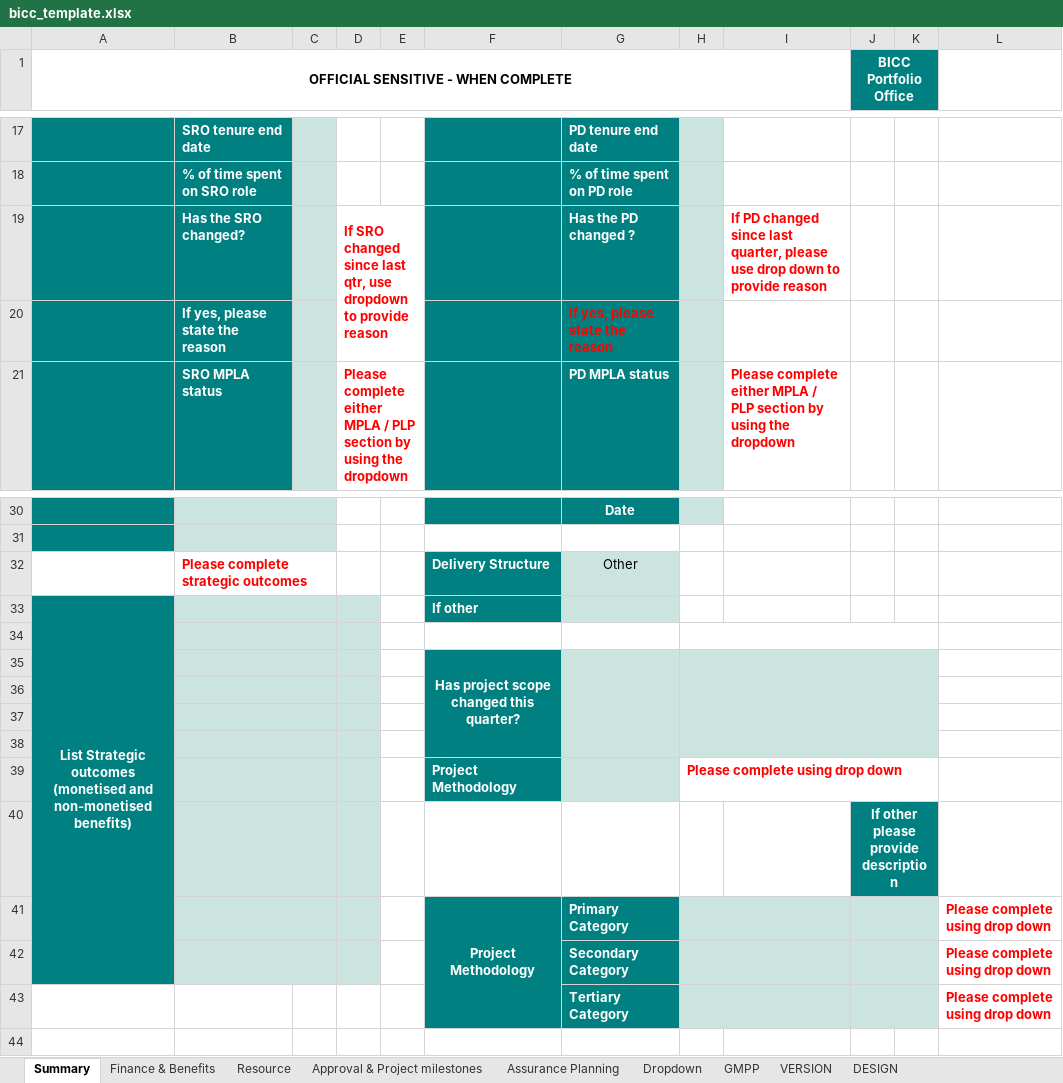
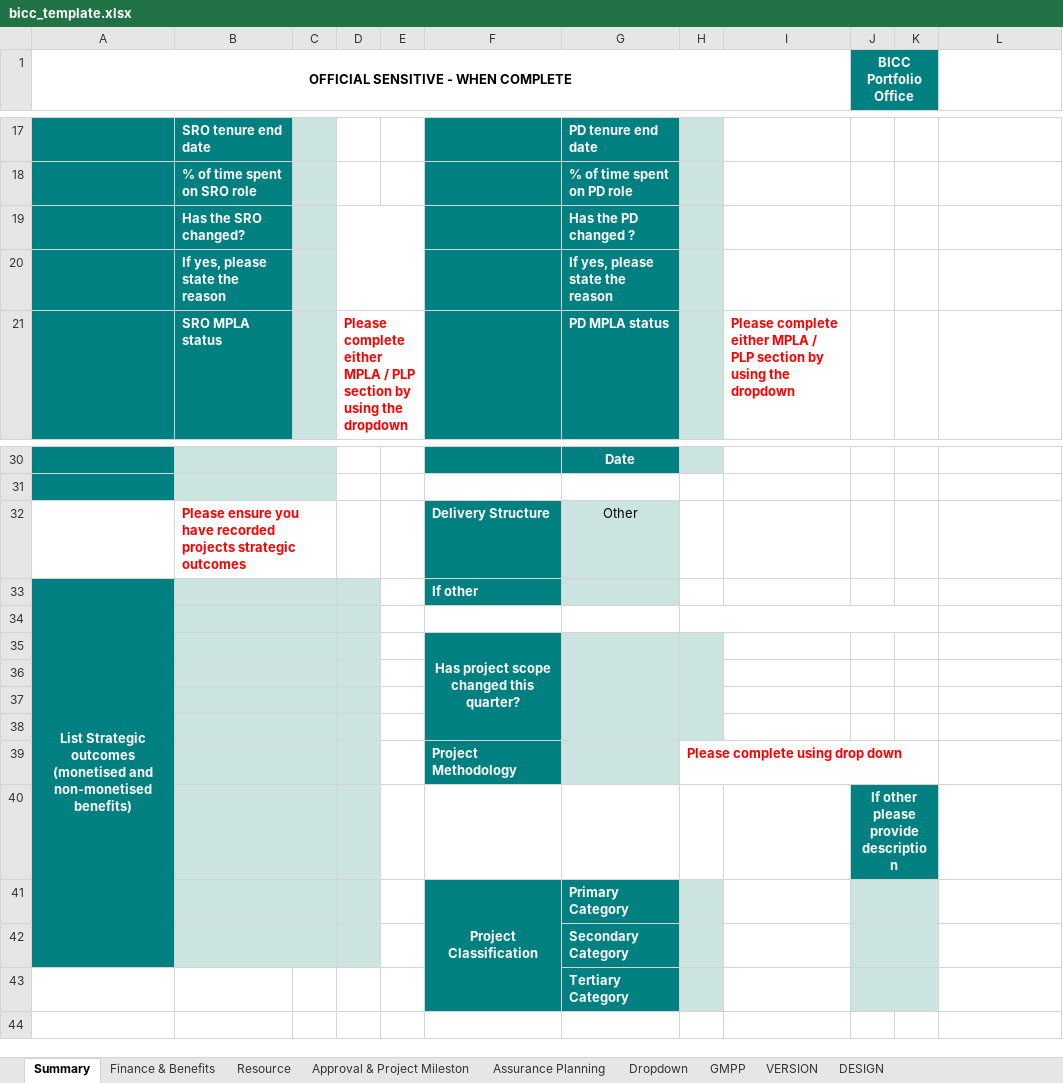
Before and after one commit to department-for-transport-public/bcompiler_datamap_files, an Excel workbook: bicc_template.xlsx, sheet Summary, drawn as a sheet; only a part is shown, gaps mark what is left out; values as stored, in another font and other column widths than the file's, no borders; charts and pictures and conditional formats not drawn; removed rows and columns are numbered as before the commit, all else as after; the diff names each change by its address in the sheet, - before the commit and + after, or states it on an @@ line.

```diff
--- a/bicc_template.xlsx (sheet Summary)
+++ b/bicc_template.xlsx (sheet Summary)
-sheet tab: Approval & Project milestones
+sheet tab: Approval & Project Mileston
-D19: If SRO changed since last qtr, use dropdown to provide reason
+D19: (empty)
-I19: If PD changed since last quarter, please use drop down to provide reason
+I19: (empty)
-G20 text colour: #FF0000
+G20 text colour: #FFFFFF
-B32: Please complete strategic outcomes
+B32: Please ensure you have recorded projects strategic outcomes
-H35:K38 merged
+H35:H38 merged
-I35:K38 fill: #CCE4E0
+I35:K38 fill: none
-row 41:  |  |  |  |  | Project Methodology | Primary Category |  |  |  |  | Please complete using drop down
-row 42:  |  |  |  |  |  | Secondary Category |  |  |  |  | Please complete using drop down
-row 43:  |  |  |  |  |  | Tertiary Category |  |  |  |  | Please complete using drop down
+row 41:  |  |  |  |  | Project Classification | Primary Category
+row 42:  |  |  |  |  |  | Secondary Category
+row 43:  |  |  |  |  |  | Tertiary Category
```
Also changed, not shown: sheet Finance & Benefits, sheet Dropdown, sheet Approval & Project Mileston, formulas that keep their value, 1 other file.
